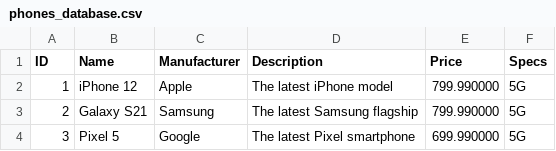
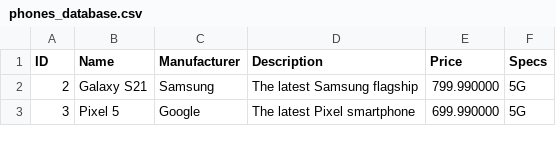
Before and after one commit to bartoszpiechnik25/ShopProject, a CSV file: data/phones_database.csv, drawn as a sheet; only a part is shown; the diff covers the shown part only.

```diff
--- a/data/phones_database.csv
+++ b/data/phones_database.csv
@@ -1,3 +1,2 @@
 ID,Name,Manufacturer,Description,Price,Specs
-1,iPhone 12,Apple,The latest iPhone model,799.990000,5G
 2,Galaxy S21,Samsung,The latest Samsung flagship,799.990000,5G
```
Also changed, not shown: 31 added rows elsewhere in this file, 10 other files.
